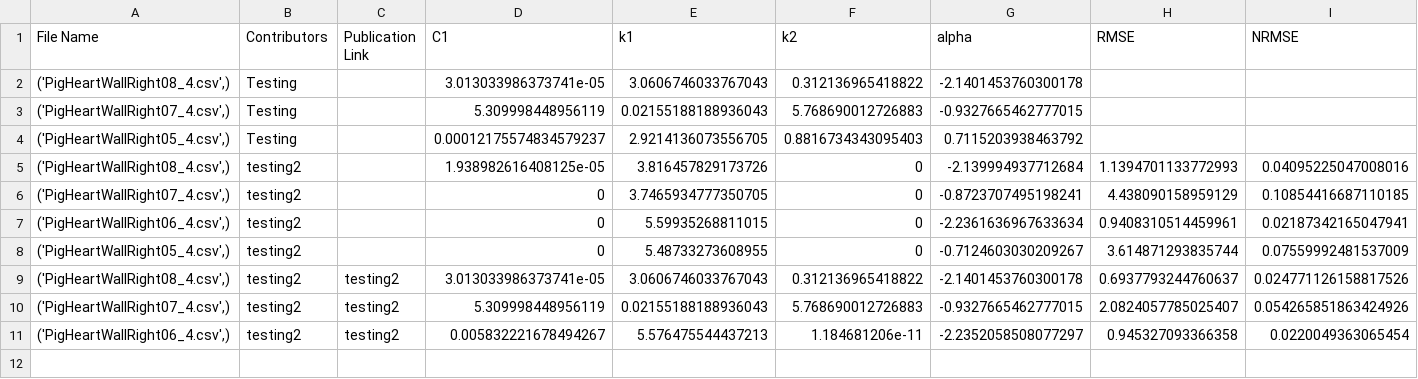
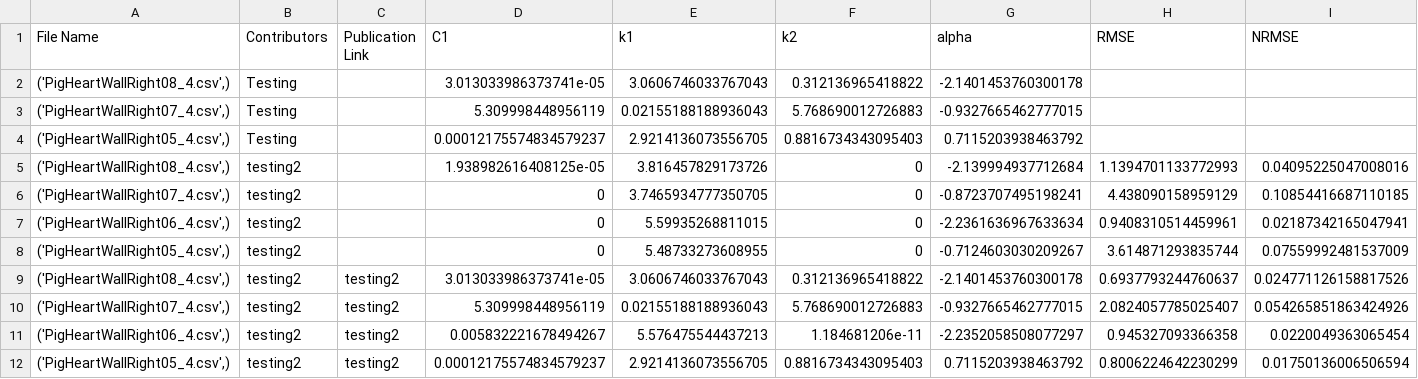
Before and after one commit to fit2tissue-db/ModelParameters, a CSV file: HGO-ClassicalModel.csv, drawn as a sheet; only a part is shown; rows hold the shown columns only; the diff names each change by its address in the sheet, - before the commit and + after, or states it on an @@ line.

Commit message:
Append results for None with note

```diff
--- a/HGO-ClassicalModel.csv
+++ b/HGO-ClassicalModel.csv
+row 12: ('PigHeartWallRight05_4.csv',) | testing2 | testing2 | 0.00012175574834579237 | 2.9214136073556705 | 0.8816734343095403 | 0.7115203938463792 | 0.8006224642230299 | 0.01750136006506594
```
